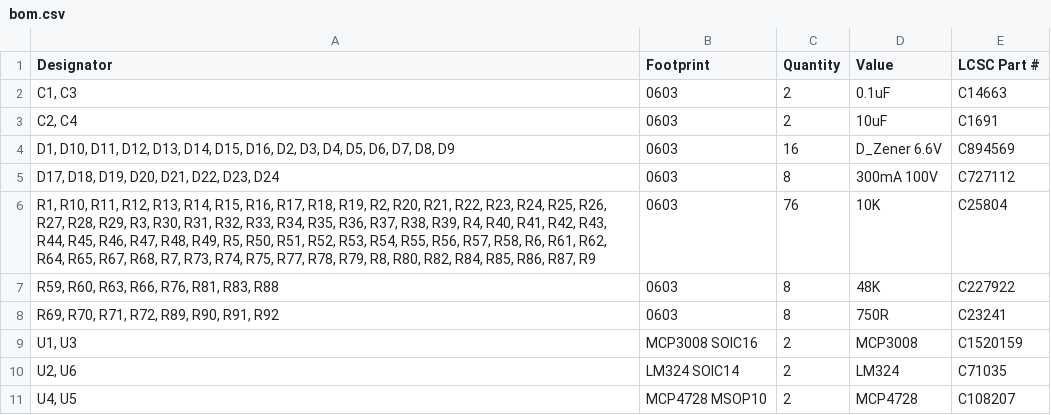
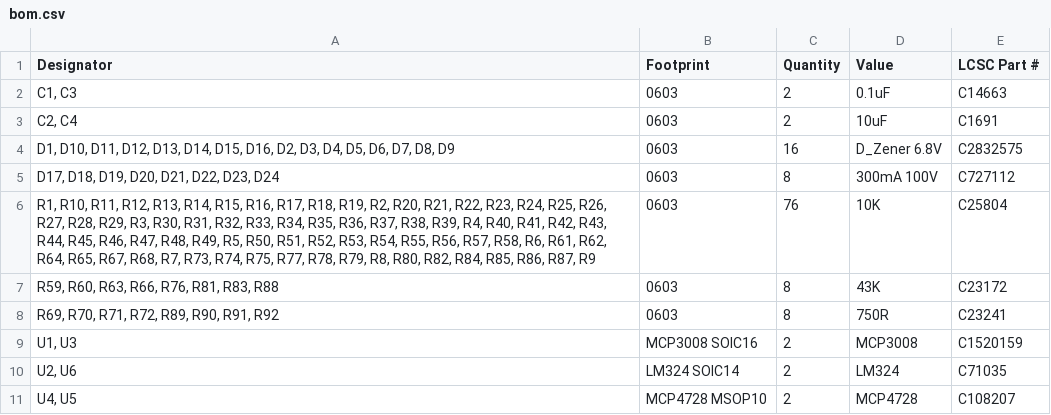
Before and after one commit to juthomas/Raspberry_pi_modular_hat_in_out, a CSV file: Modular_hat_in_out_kicad/production/bom.csv, drawn as a sheet.

```diff
--- a/Modular_hat_in_out_kicad/production/bom.csv
+++ b/Modular_hat_in_out_kicad/production/bom.csv
@@ -3,6 +3,6 @@
 "C2, C4",0603,2,10uF,C1691
-"D1, D10, D11, D12, D13, D14, D15, D16, D2, D3, D4, D5, D6, D7, D8, D9",0603,16,D_Zener 6.6V,C894569
+"D1, D10, D11, D12, D13, D14, D15, D16, D2, D3, D4, D5, D6, D7, D8, D9",0603,16,D_Zener 6.8V,C2832575
 "D17, D18, D19, D20, D21, D22, D23, D24",0603,8,300mA 100V,C727112
 "R1, R10, R11, R12, R13, R14, R15, R16, R17, R18, R19, R2, R20, R21, R22, R23, R24, R25, R26, R27, R28, R29, R3, R30, R31, R32, R33, R34, R35, R36, R37, R38, R39, R4, R40, R41, R42, R43, R44, R45, R46, R47, R48, R49, R5, R50, R51, R52, R53, R54, R55, R56, R57, R58, R6, R61, R62, R64, R65, R67, R68, R7, R73, R74, R75, R77, R78, R79, R8, R80, R82, R84, R85, R86, R87, R9",0603,76,10K,C25804
-"R59, R60, R63, R66, R76, R81, R83, R88",0603,8,48K,C227922
+"R59, R60, R63, R66, R76, R81, R83, R88",0603,8,43K,C23172
 "R69, R70, R71, R72, R89, R90, R91, R92",0603,8,750R,C23241
```
Also changed, not shown: Modular_hat_in_out_kicad/production/positions.csv, 44 other files.
